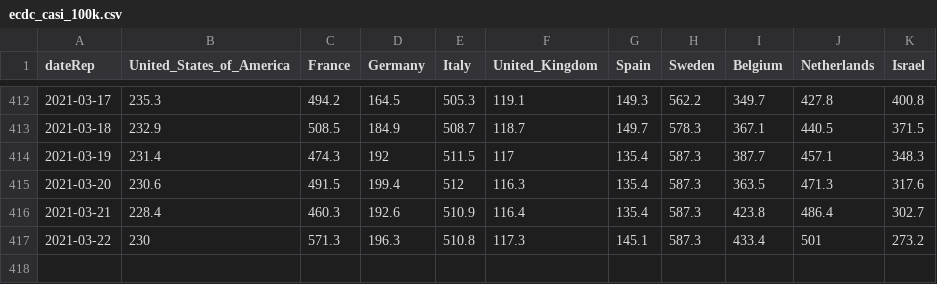
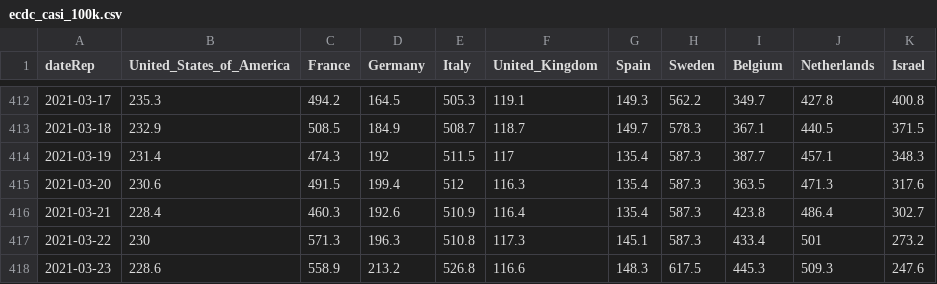
Before and after one commit to Scienzainrete/covid-19, a CSV file: ecdc_casi_100k.csv, drawn as a sheet; only a part is shown, gaps mark what is left out.

```diff
--- a/ecdc_casi_100k.csv
+++ b/ecdc_casi_100k.csv
@@ -417 +417,2 @@
 "2021-03-22",230,571.3,196.3,510.8,117.3,145.1,587.3,433.4,501,273.2
+"2021-03-23",228.6,558.9,213.2,526.8,116.6,148.3,617.5,445.3,509.3,247.6
```
Also changed, not shown: ecdc_morti_100k.csv, ita_vaccini_80+_regioni.csv.
